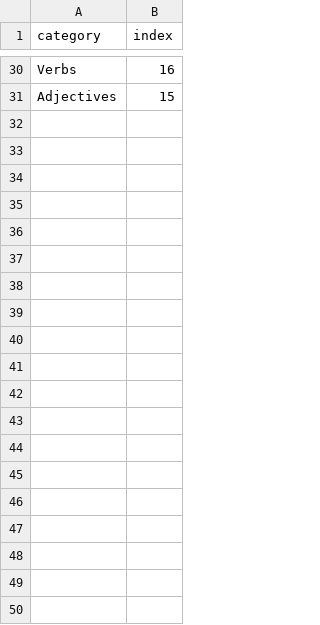
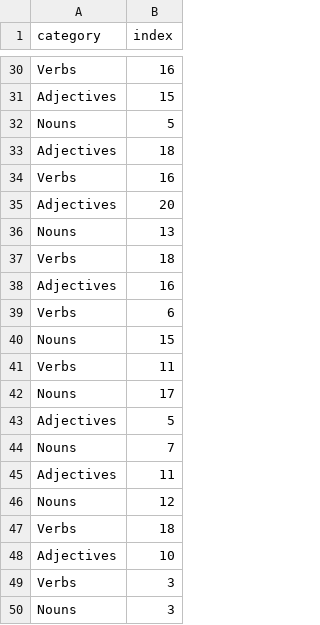
Before and after one commit to aarontabor/WebGazer-VirtualDesktopSwitching, a CSV file: data/wordset-2/hints.csv, drawn as a sheet; only a part is shown, gaps mark what is left out; the diff covers the shown part only; the diff names each change by its address in the sheet, - before the commit and + after, or states it on an @@ line.

Commit message:
Experiment is now broken into blocks with resting phase between each block.
Hint datafiles have been updated to contain the correct number of hints.

```diff
--- a/data/wordset-2/hints.csv
+++ b/data/wordset-2/hints.csv
+row 32: Nouns | 5
+row 33: Adjectives | 18
+row 34: Verbs | 16
+row 35: Adjectives | 20
+row 36: Nouns | 13
+row 37: Verbs | 18
+row 38: Adjectives | 16
+row 39: Verbs | 6
+row 40: Nouns | 15
+row 41: Verbs | 11
+row 42: Nouns | 17
+row 43: Adjectives | 5
+row 44: Nouns | 7
+row 45: Adjectives | 11
+row 46: Nouns | 12
+row 47: Verbs | 18
+row 48: Adjectives | 10
+row 49: Verbs | 3
+row 50: Nouns | 3
```
Also changed, not shown: 11 added rows elsewhere in this file, data/wordset-1/hints.csv, 2 other files.
